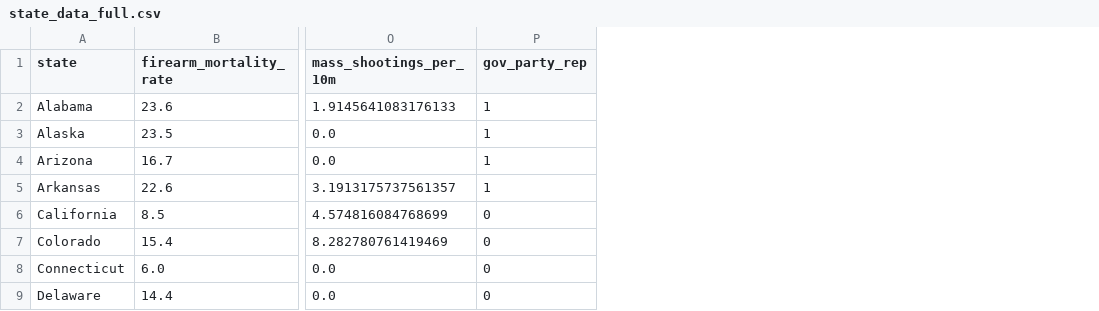
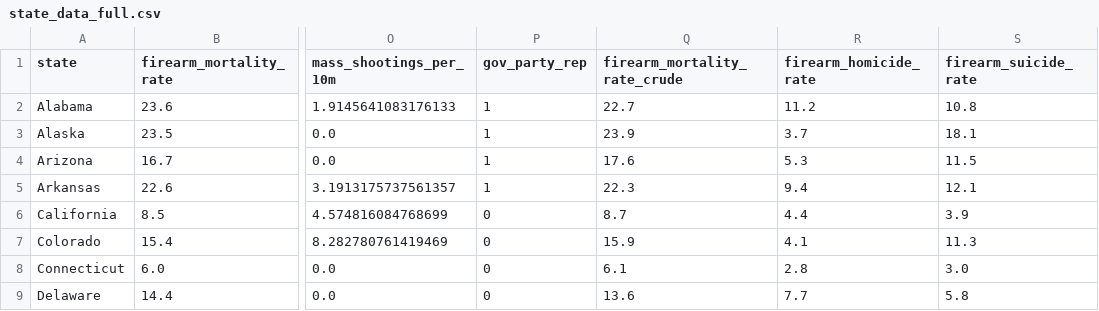
Before and after one commit to c4snipes/gun-violence-analysis, a CSV file: analysis/data/state_data_full.csv, drawn as a sheet; only a part is shown, gaps mark what is left out; the diff names each change by its address in the sheet, - before the commit and + after, or states it on an @@ line.

Commit message:
Fit the main pipeline on the split outcomes
The cross-sectional split showed each significant predictor tracing to a
different component, but it lived in a standalone script. The components are now
first-class columns and run_analysis.py fits them, so bootstrap, Ridge/Lasso,
random forest and SHAP all run per component rather than only on the combined
rate.

build_dataset merges CDC's firearm suicide/homicide split for 2020 from the
already-committed component series, so this adds no network dependency to the
build. The rebuild adds three columns and changes no existing value.

Rate types are kept apart. The workbook's firearm_mortality_rate is
age-adjusted and CDC's components are crude, so the crude total is carried
alongside as firearm_mortality_rate_crude rather than replacing it -- a
component must be compared against a total on the same denominator treatment.
Both are fitted; coefficients are not comparable across the two.

The components are in SUPPRESSIBLE, since CDC suppresses firearm_homicide_rate
for New Hampshire and Vermont. run() now drops rows whose OUTCOME is missing and
says so: main() only dropped rows missing a predictor, and a missing dependent
variable needed handling of its own. Homicide fits on 47 of 49 states, reported
rather than silent.

Two results worth recording. The influential states barely overlap between
components -- suicide is Alaska, Montana, New Jersey and Wyoming, homicide is
Louisiana, Maryland, Mississippi and Wyoming -- and the random forest predicts
suicide alone better out-of-sample, LOO-CV 0.612, than it predicts the combined
outcome at 0.546. Combining two phenomena makes the target harder to predict,
which is out-of-sample evidence that the split is real rather than an artifact
of slicing the data.

```diff
--- a/analysis/data/state_data_full.csv
+++ b/analysis/data/state_data_full.csv
+column Q (firearm_mortality_rate_crude), rows 2-9: 22.7 | 23.9 | 17.6 | 22.3 | 8.7 | 15.9 | 6.1 | 13.6
+column R (firearm_homicide_rate), rows 2-9: 11.2 | 3.7 | 5.3 | 9.4 | 4.4 | 4.1 | 2.8 | 7.7
+column S (firearm_suicide_rate), rows 2-9: 10.8 | 18.1 | 11.5 | 12.1 | 3.9 | 11.3 | 3.0 | 5.8
```
Also changed, not shown: 4 other files.
